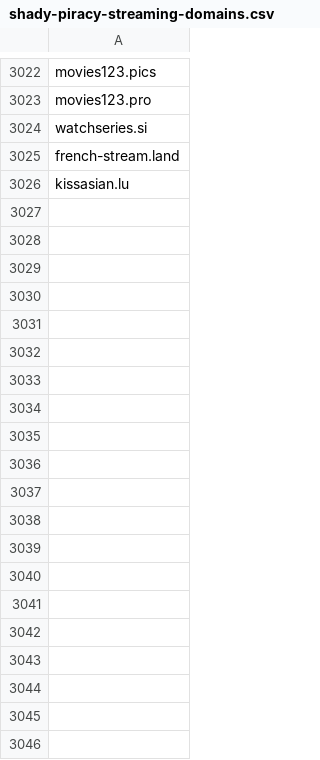
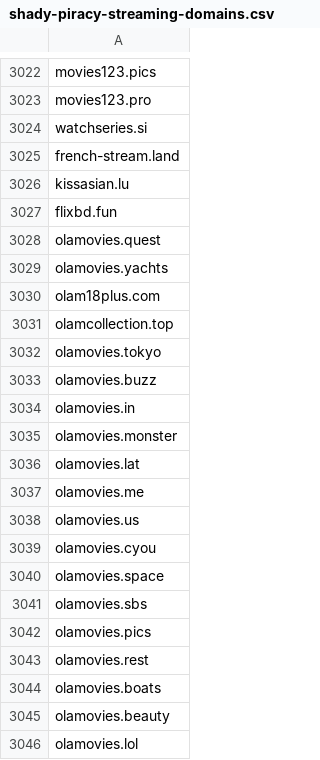
Before and after one commit to GVI-ONE-Cyber/Dynamic_Lists, a CSV file: shady-piracy-streaming-domains.csv, drawn as a sheet; only a part is shown, gaps mark what is left out; the diff covers the shown part only; the diff names each change by its address in the sheet, - before the commit and + after, or states it on an @@ line.

Commit message:
Update shady-piracy-streaming-domains.csv
bulk add

```diff
--- a/shady-piracy-streaming-domains.csv
+++ b/shady-piracy-streaming-domains.csv
+row 3027: flixbd.fun
+row 3028: olamovies.quest
+row 3029: olamovies.yachts
+row 3030: olam18plus.com
+row 3031: olamcollection.top
+row 3032: olamovies.tokyo
+row 3033: olamovies.buzz
+row 3034: olamovies.in
+row 3035: olamovies.monster
+row 3036: olamovies.lat
+row 3037: olamovies.me
+row 3038: olamovies.us
+row 3039: olamovies.cyou
+row 3040: olamovies.space
+row 3041: olamovies.sbs
+row 3042: olamovies.pics
+row 3043: olamovies.rest
+row 3044: olamovies.boats
+row 3045: olamovies.beauty
+row 3046: olamovies.lol
```
Also changed, not shown: 27 added rows elsewhere in this file.
